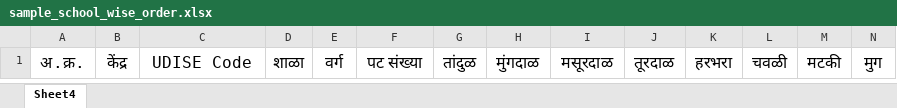
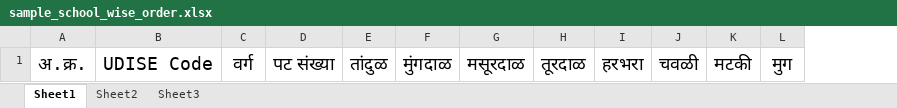
Before and after one commit to nitind27/transport, an Excel workbook: public/excel/sample_school_wise_order.xlsx, sheet Sheet1, drawn as a sheet; only a part is shown; values as stored, in another font and other column widths than the file's, no borders; removed rows and columns are numbered as before the commit, all else as after; the diff covers the shown part only; the diff names each change by its address in the sheet, - before the commit and + after, or states it on an @@ line.

```diff
--- a/public/excel/sample_school_wise_order.xlsx (sheet Sheet1)
+++ b/public/excel/sample_school_wise_order.xlsx (sheet Sheet1)
-sheet tab: Sheet4
+sheet tab: Sheet1
+sheet tab: Sheet2
+sheet tab: Sheet3
-column B, row 1: केंद्र
-column D, row 1: शाळा
@@ A1 text size: larger @@
@@ B1 text size: larger @@
@@ C1:L1 text size: larger @@
```
Also changed, not shown: cell formats elsewhere in this sheet, 11 other files.
